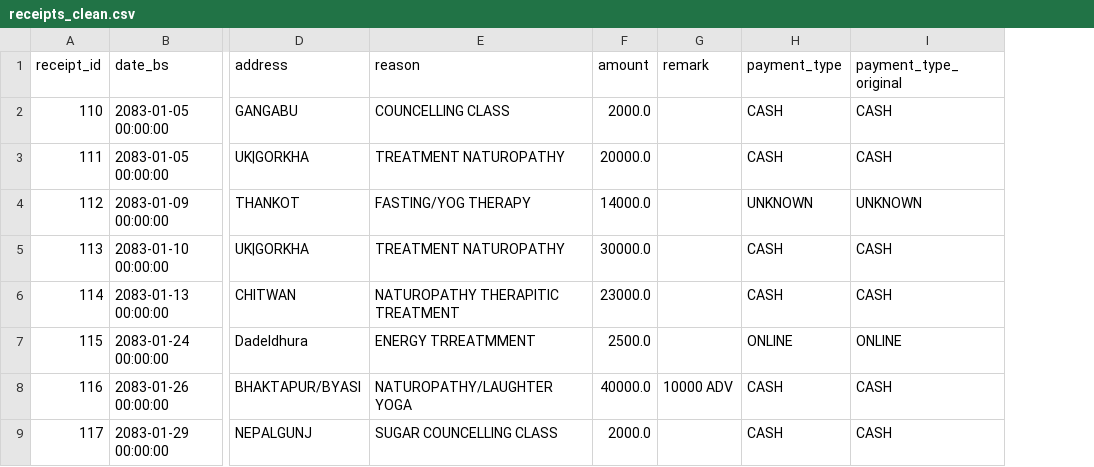
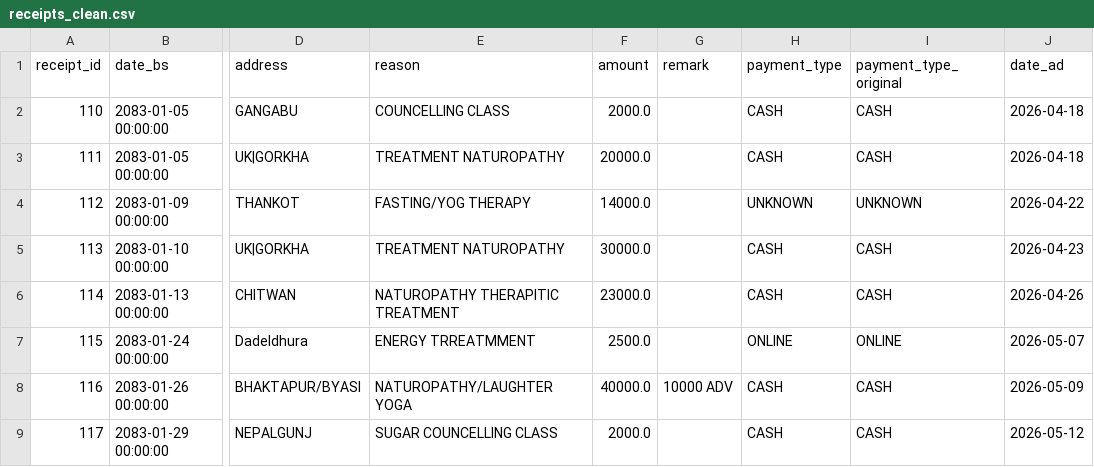
Before and after one commit to swopnilshahi/DATA_ANALYTICS_SLY, a CSV file: 01_DATA/CLEANED/receipts_clean.csv, drawn as a sheet; only a part is shown, gaps mark what is left out; the diff names each change by its address in the sheet, - before the commit and + after, or states it on an @@ line.

Commit message:
checking missmatch date

```diff
--- a/01_DATA/CLEANED/receipts_clean.csv
+++ b/01_DATA/CLEANED/receipts_clean.csv
+column J (date_ad), rows 2-9: 2026-04-18 | 2026-04-18 | 2026-04-22 | 2026-04-23 | 2026-04-26 | 2026-05-07 | 2026-05-09 | 2026-05-12
```
Also changed, not shown: 5 other files.
